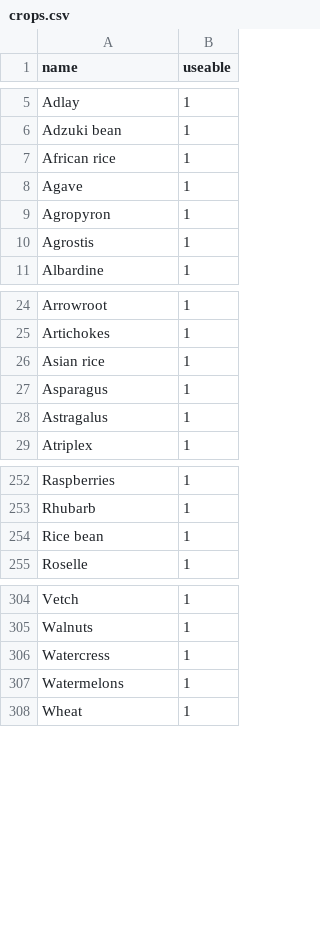
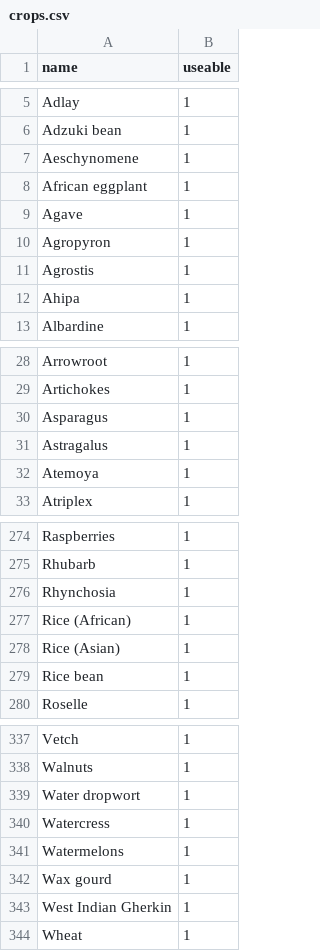
Before and after one commit to CIAT-DAPA/PlantTreatyInterdependence, a CSV file: src/R/conf/crops.csv, drawn as a sheet; only a part is shown, gaps mark what is left out; the diff covers the shown part only.

```diff
--- a/src/R/conf/crops.csv
+++ b/src/R/conf/crops.csv
@@ -6,3 +6,4 @@ Adlay,1
 Adzuki bean,1
-African rice,1
+Aeschynomene,1
+African eggplant,1
 Agave,1
@@ -10,2 +11,3 @@ Agropyron,1
 Agrostis,1
+Ahipa,1
 Albardine,1
@@ -25,5 +29,5 @@ Arrowroot,1
 Artichokes,1
-Asian rice,1
 Asparagus,1
 Astragalus,1
+Atemoya,1
 Atriplex,1
@@ -253,2 +275,5 @@ Raspberries,1
 Rhubarb,1
+Rhynchosia,1
+Rice (African),1
+Rice (Asian),1
 Rice bean,1
@@ -305,4 +338,7 @@ Vetch,1
 Walnuts,1
+Water dropwort,1
 Watercress,1
 Watermelons,1
+Wax gourd,1
+West Indian Gherkin,1
 Wheat,1
```
Also changed, not shown: 29 added rows elsewhere in this file, src/R/conf/faostat/species_list.csv, src/R/conf/variables.csv, 19 other files.
